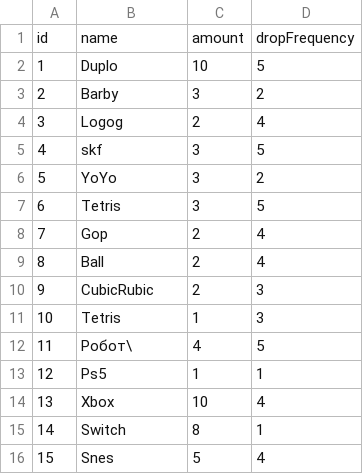
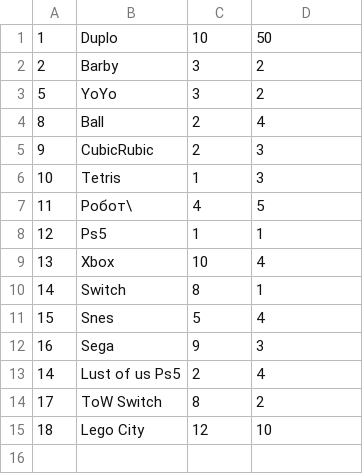
Before and after one commit to pockocmoc/Toyshop, a CSV file: src/main/java/com/pockocmoc/sabirov/marat/db/toys.csv, drawn as a sheet.

```diff
--- a/src/main/java/com/pockocmoc/sabirov/marat/db/toys.csv
+++ b/src/main/java/com/pockocmoc/sabirov/marat/db/toys.csv
@@ -1,9 +1,4 @@
-id,name,amount,dropFrequency
-1,Duplo,10,5
+1,Duplo,10,50
 2,Barby,3,2
-3,Logog,2,4
-4,skf,3,5
 5,YoYo,3,2
-6,Tetris,3,5
-7,Gop,2,4
 8,Ball,2,4
@@ -16 +11,5 @@ id,name,amount,dropFrequency
 15,Snes,5,4
+16,Sega,9,3
+14,Lust of us Ps5,2,4
+17,ToW Switch,8,2
+18,Lego City,12,10
```
Also changed, not shown: 5 other files.
